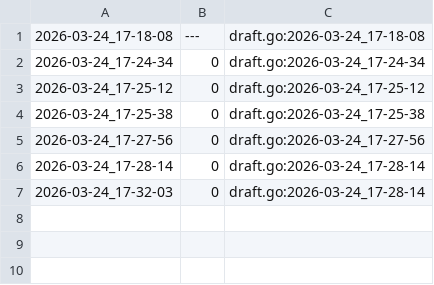
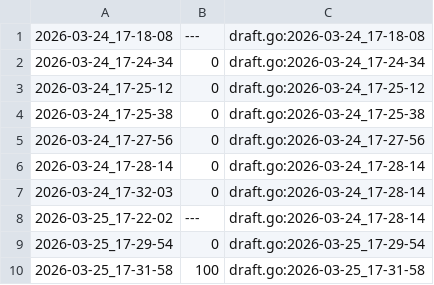
Before and after one commit to qxcode-course/fup-dd-playground-gil02-gp, a CSV file: .tko/track/fup@operacoes/track.csv, drawn as a sheet.

```diff
--- a/.tko/track/fup@operacoes/track.csv
+++ b/.tko/track/fup@operacoes/track.csv
@@ -7 +7,4 @@
 2026-03-24_17-32-03,0,draft.go:2026-03-24_17-28-14
+2026-03-25_17-22-02,---,draft.go:2026-03-24_17-28-14
+2026-03-25_17-29-54,0,draft.go:2026-03-25_17-29-54
+2026-03-25_17-31-58,100,draft.go:2026-03-25_17-31-58
```
Also changed, not shown: 17 other files.
